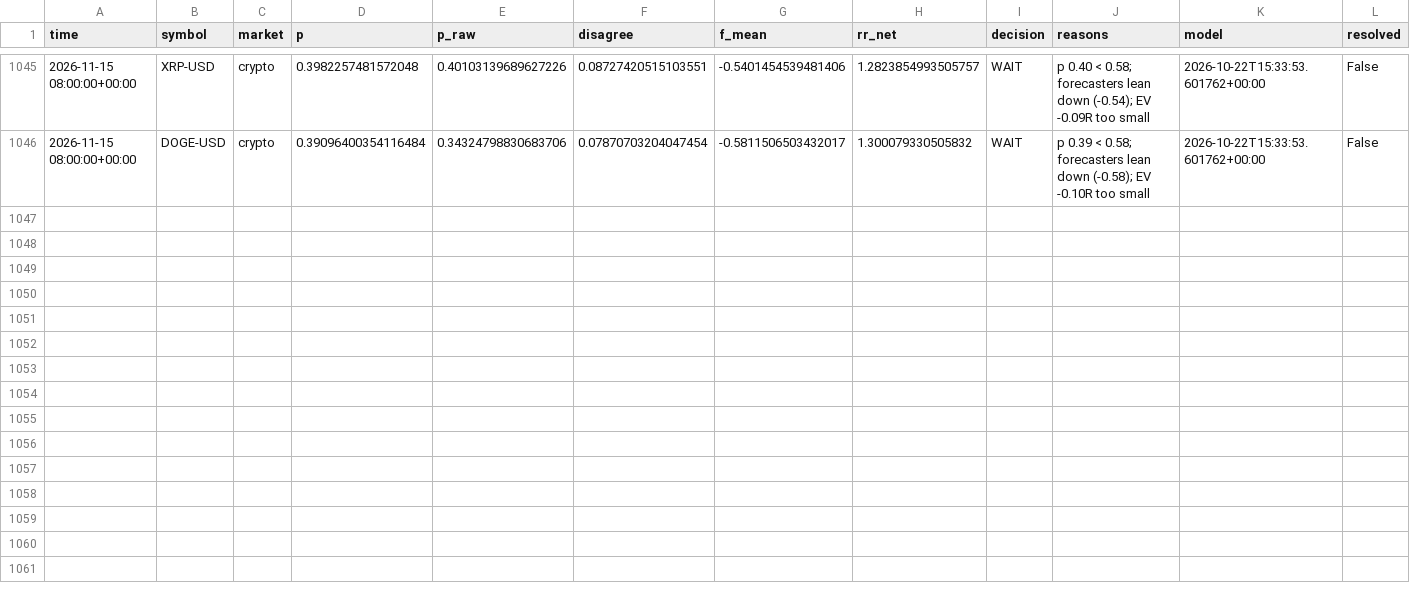
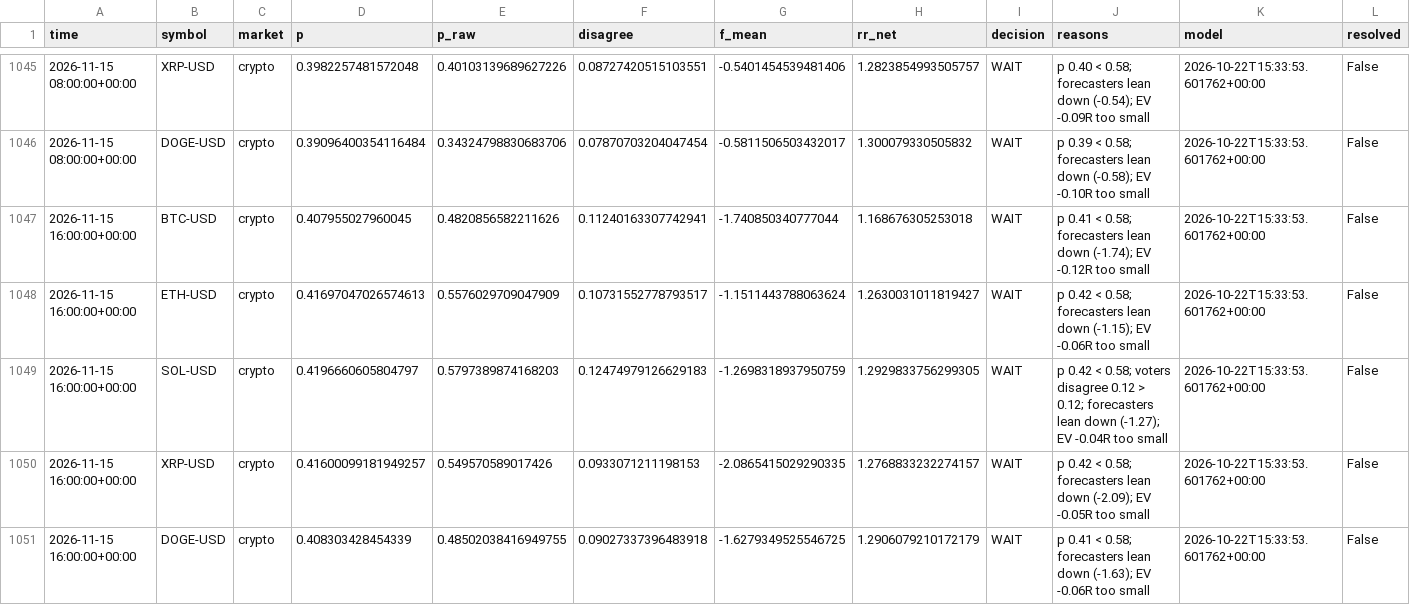
Before and after one commit to jaysantmyer-spec/ai-trader, a CSV file: data/setups.csv, drawn as a sheet; only a part is shown, gaps mark what is left out; rows hold the shown columns only; the diff names each change by its address in the sheet, - before the commit and + after, or states it on an @@ line.

```diff
--- a/data/setups.csv
+++ b/data/setups.csv
+row 1047: 2026-11-15 16:00:00+00:00 | BTC-USD | crypto | 0.407955027960045 | 0.4820856582211626 | 0.11240163307742941 | -1.740850340777044 | 1.168676305253018 | WAIT | p 0.41 < 0.58; forecasters lean down (-1.74); EV -0.12R too small | 2026-10-22T15:33:53.601762+00:00 | False
+row 1048: 2026-11-15 16:00:00+00:00 | ETH-USD | crypto | 0.41697047026574613 | 0.5576029709047909 | 0.10731552778793517 | -1.1511443788063624 | 1.2630031011819427 | WAIT | p 0.42 < 0.58; forecasters lean down (-1.15); EV -0.06R too small | 2026-10-22T15:33:53.601762+00:00 | False
+row 1049: 2026-11-15 16:00:00+00:00 | SOL-USD | crypto | 0.4196660605804797 | 0.5797389874168203 | 0.12474979126629183 | -1.2698318937950759 | 1.2929833756299305 | WAIT | p 0.42 < 0.58; voters disagree 0.12 > 0.12; forecasters lean down (-1.27); EV -0.04R too small | 2026-10-22T15:33:53.601762+00:00 | False
+row 1050: 2026-11-15 16:00:00+00:00 | XRP-USD | crypto | 0.41600099181949257 | 0.549570589017426 | 0.0933071211198153 | -2.0865415029290335 | 1.2768833232274157 | WAIT | p 0.42 < 0.58; forecasters lean down (-2.09); EV -0.05R too small | 2026-10-22T15:33:53.601762+00:00 | False
+row 1051: 2026-11-15 16:00:00+00:00 | DOGE-USD | crypto | 0.408303428454339 | 0.48502038416949755 | 0.09027337396483918 | -1.6279349525546725 | 1.2906079210172179 | WAIT | p 0.41 < 0.58; forecasters lean down (-1.63); EV -0.06R too small | 2026-10-22T15:33:53.601762+00:00 | False
```
Also changed, not shown: data/bars/AAPL.csv, data/bars/META.csv, 15 other files.
